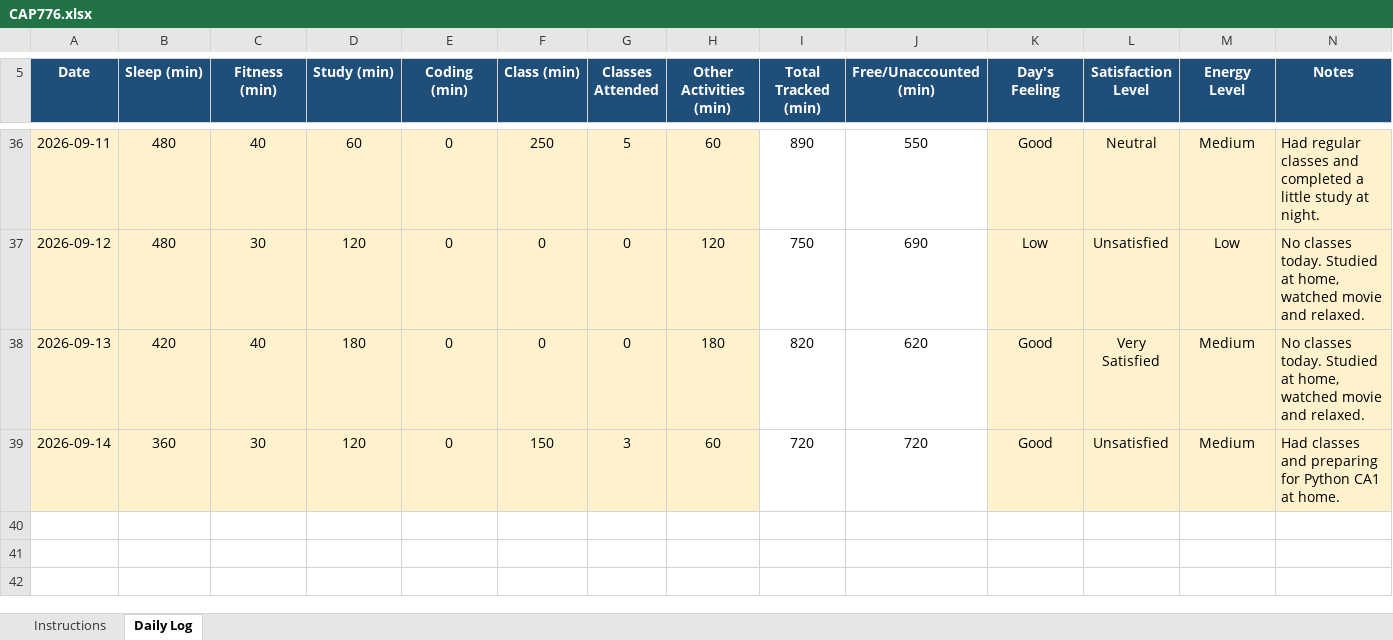
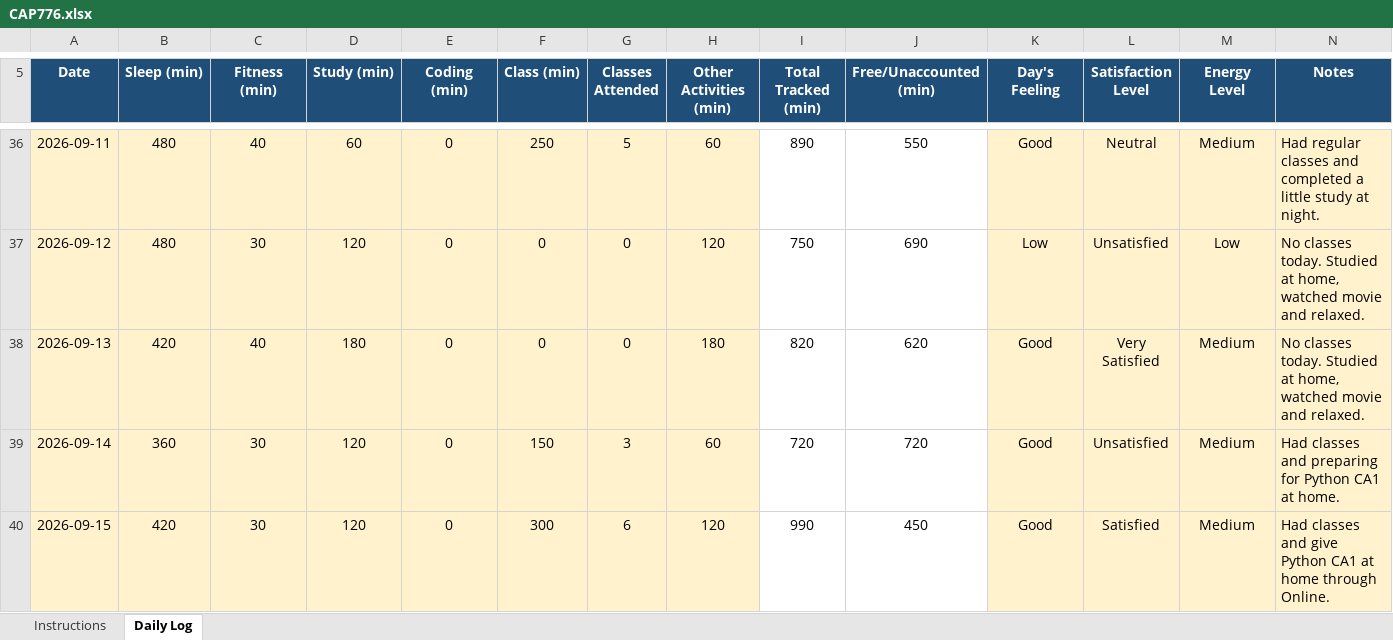
Before and after one commit to anishmm098/daily-routine, an Excel workbook: CAP776.xlsx, sheet Daily Log, drawn as a sheet; only a part is shown, gaps mark what is left out; values as stored, in another font and other column widths than the file's, no borders; conditional formats not drawn; the diff names each change by its address in the sheet, - before the commit and + after, or states it on an @@ line.

Commit message:
Update CAP776.xlsx

```diff
--- a/CAP776.xlsx (sheet Daily Log)
+++ b/CAP776.xlsx (sheet Daily Log)
+row 40: 2026-09-15 | 420 | 30 | 120 | 0 | 300 | 6 | 120 | 990 | 450 | Good | Satisfied | Medium | Had classes and give Python CA1 at home through Online.
```
